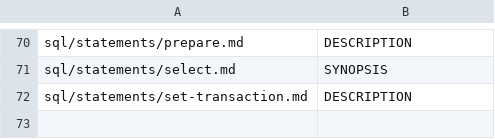
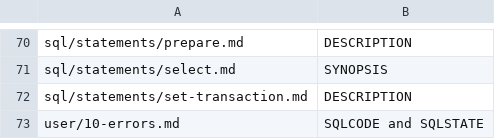
Before and after one commit to turborel/studio, a TSV file: xtask/turborel-headings.tsv, drawn as a sheet; only a part is shown, gaps mark what is left out.

```diff
--- a/xtask/turborel-headings.tsv
+++ b/xtask/turborel-headings.tsv
@@ -72 +72,2 @@ sql/statements/select.md	SYNOPSIS
 sql/statements/set-transaction.md	DESCRIPTION
+user/10-errors.md	SQLCODE and SQLSTATE
```
Also changed, not shown: 37 other files.
